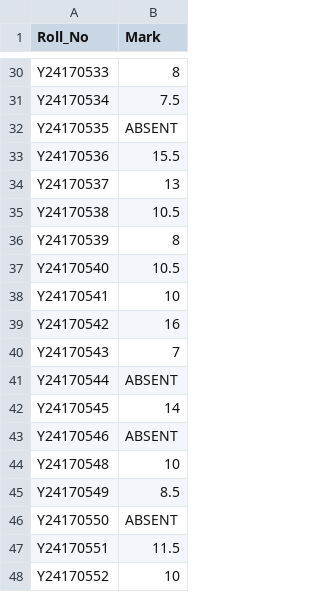
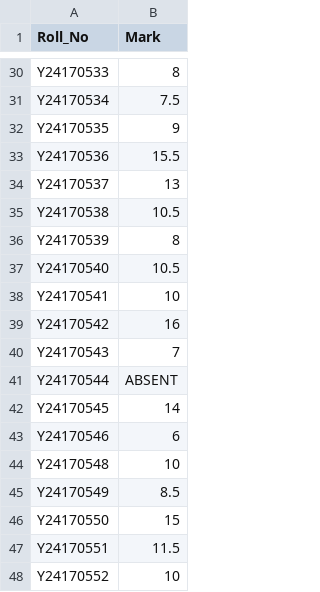
Before and after one commit to Pangambam/mywebpages, a CSV file: data/Marks/BCAPythonTheory.csv, drawn as a sheet; only a part is shown, gaps mark what is left out.

Commit message:
Update BCAPythonTheory.csv

```diff
--- a/data/Marks/BCAPythonTheory.csv
+++ b/data/Marks/BCAPythonTheory.csv
@@ -31,3 +31,3 @@ Y24170533,8
 Y24170534,7.5
-Y24170535,ABSENT
+Y24170535,9
 Y24170536,15.5
@@ -42,6 +42,6 @@ Y24170544,ABSENT
 Y24170545,14
-Y24170546,ABSENT
+Y24170546,6
 Y24170548,10
 Y24170549,8.5
-Y24170550,ABSENT
+Y24170550,15
 Y24170551,11.5
```
